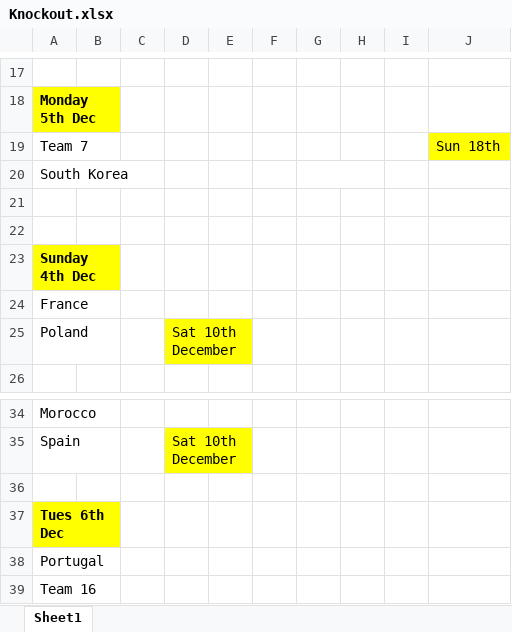
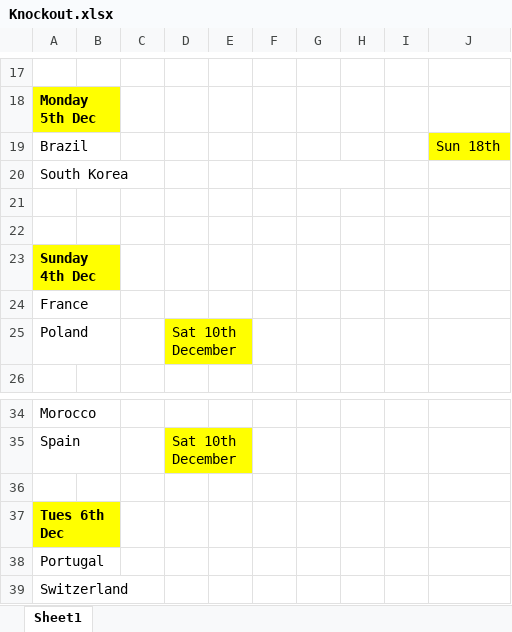
Before and after one commit to hairybloke68/FootieTake2, an Excel workbook: resources/Forms/Excel/Knockout.xlsx, sheet Sheet1, drawn as a sheet; only a part is shown, gaps mark what is left out; values as stored, in another font and other column widths than the file's, no borders; the diff names each change by its address in the sheet, - before the commit and + after, or states it on an @@ line.

```diff
--- a/resources/Forms/Excel/Knockout.xlsx (sheet Sheet1)
+++ b/resources/Forms/Excel/Knockout.xlsx (sheet Sheet1)
-A19: Team 7
+A19: Brazil
-A39: Team 16
+A39: Switzerland
```
Also changed, not shown: 1 other file.
